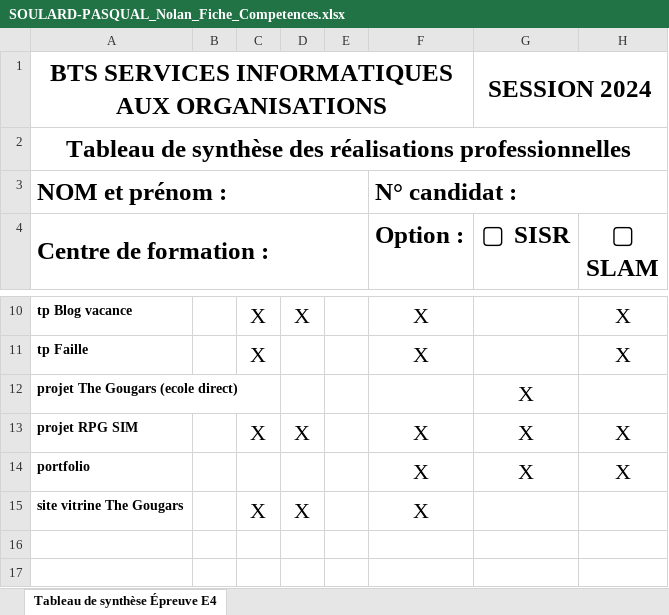
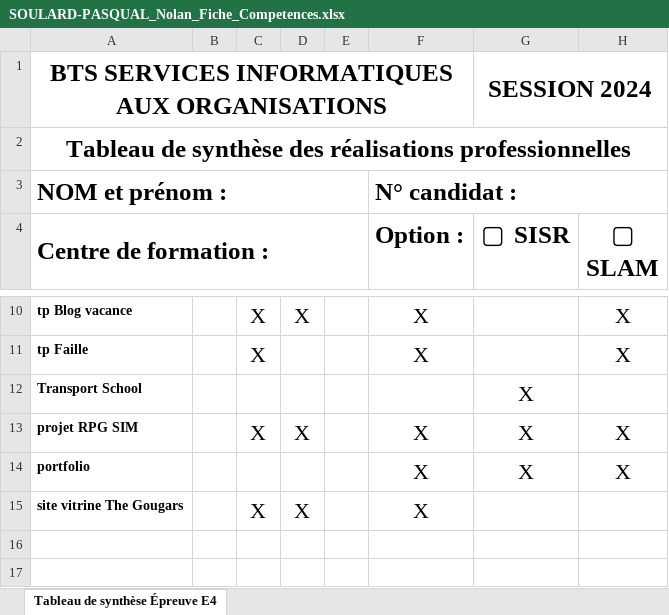
Before and after one commit to nolan694/portfolio, an Excel workbook: documents/SOULARD-PASQUAL_Nolan_Fiche_Competences.xlsx, sheet Tableau de synthèse Épreuve E4, drawn as a sheet; only a part is shown, gaps mark what is left out; values as stored, in another font and other column widths than the file's, no borders; the diff names each change by its address in the sheet, - before the commit and + after, or states it on an @@ line.

```diff
--- a/documents/SOULARD-PASQUAL_Nolan_Fiche_Competences.xlsx (sheet Tableau de synthèse Épreuve E4)
+++ b/documents/SOULARD-PASQUAL_Nolan_Fiche_Competences.xlsx (sheet Tableau de synthèse Épreuve E4)
-A12 (Centre de formation :): projet The Gougars (ecole direct)
+A12 (Centre de formation :): Transport School
```
Also changed, not shown: 4 other files.
